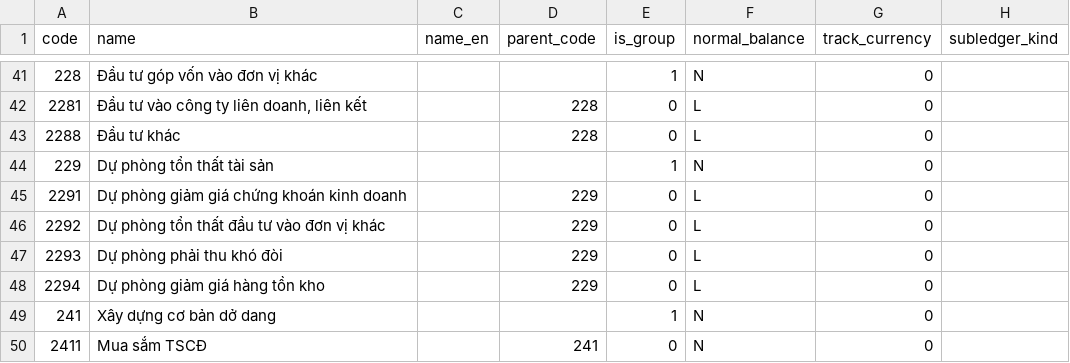
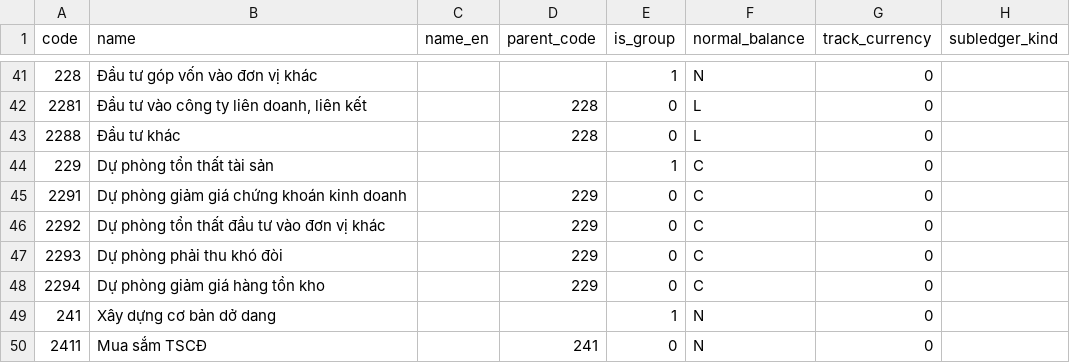
Before and after one commit to linhsayshii/phanmem-ketoan, a CSV file: packages/coa-data/data/coa/tt133.csv, drawn as a sheet; only a part is shown, gaps mark what is left out.

```diff
--- a/packages/coa-data/data/coa/tt133.csv
+++ b/packages/coa-data/data/coa/tt133.csv
@@ -43,7 +43,7 @@ code,name,name_en,parent_code,is_group,normal_balance,track_currency,subledger_k
 2288,Đầu tư khác,,228,0,L,0,
-229,Dự phòng tổn thất tài sản,,,1,N,0,
-2291,Dự phòng giảm giá chứng khoán kinh doanh,,229,0,L,0,
-2292,Dự phòng tổn thất đầu tư vào đơn vị khác,,229,0,L,0,
-2293,Dự phòng phải thu khó đòi,,229,0,L,0,
-2294,Dự phòng giảm giá hàng tồn kho,,229,0,L,0,
+229,Dự phòng tổn thất tài sản,,,1,C,0,
+2291,Dự phòng giảm giá chứng khoán kinh doanh,,229,0,C,0,
+2292,Dự phòng tổn thất đầu tư vào đơn vị khác,,229,0,C,0,
+2293,Dự phòng phải thu khó đòi,,229,0,C,0,
+2294,Dự phòng giảm giá hàng tồn kho,,229,0,C,0,
 241,Xây dựng cơ bản dở dang,,,1,N,0,
```
Also changed, not shown: packages/coa-data/data/coa/tt200.csv, packages/coa-data/data/coa/tt99.csv, 4 other files.
